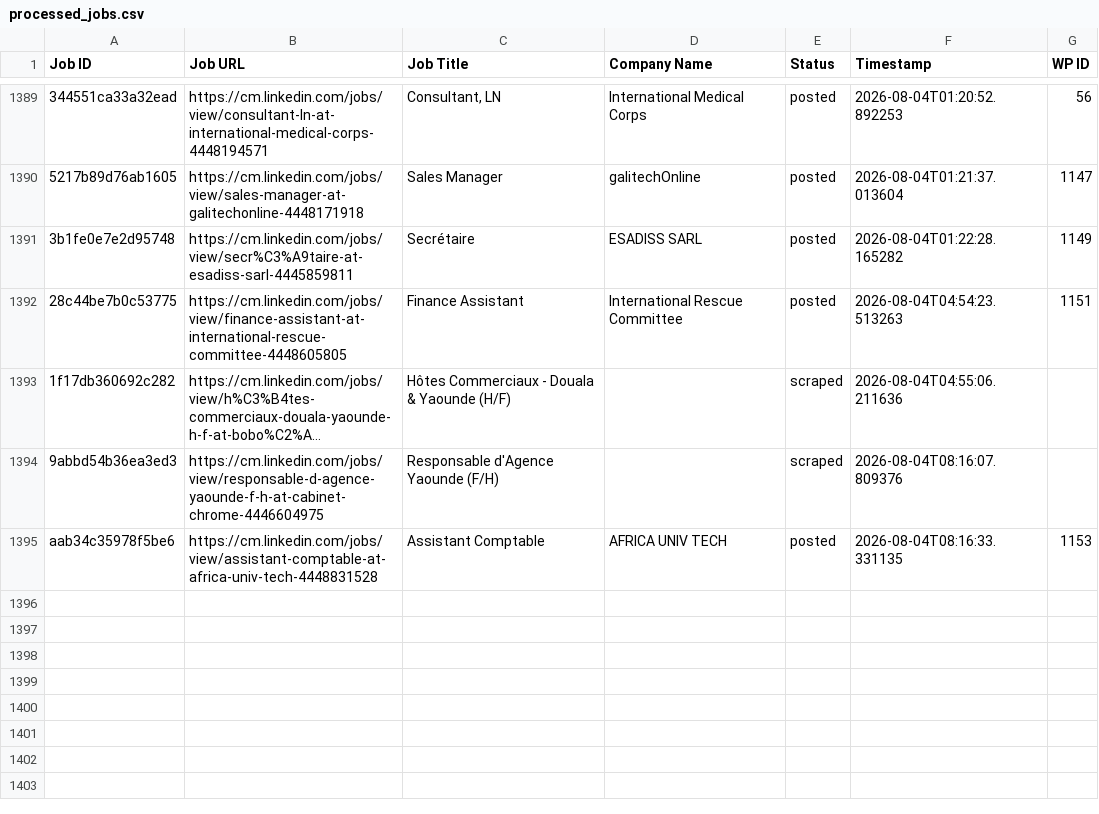
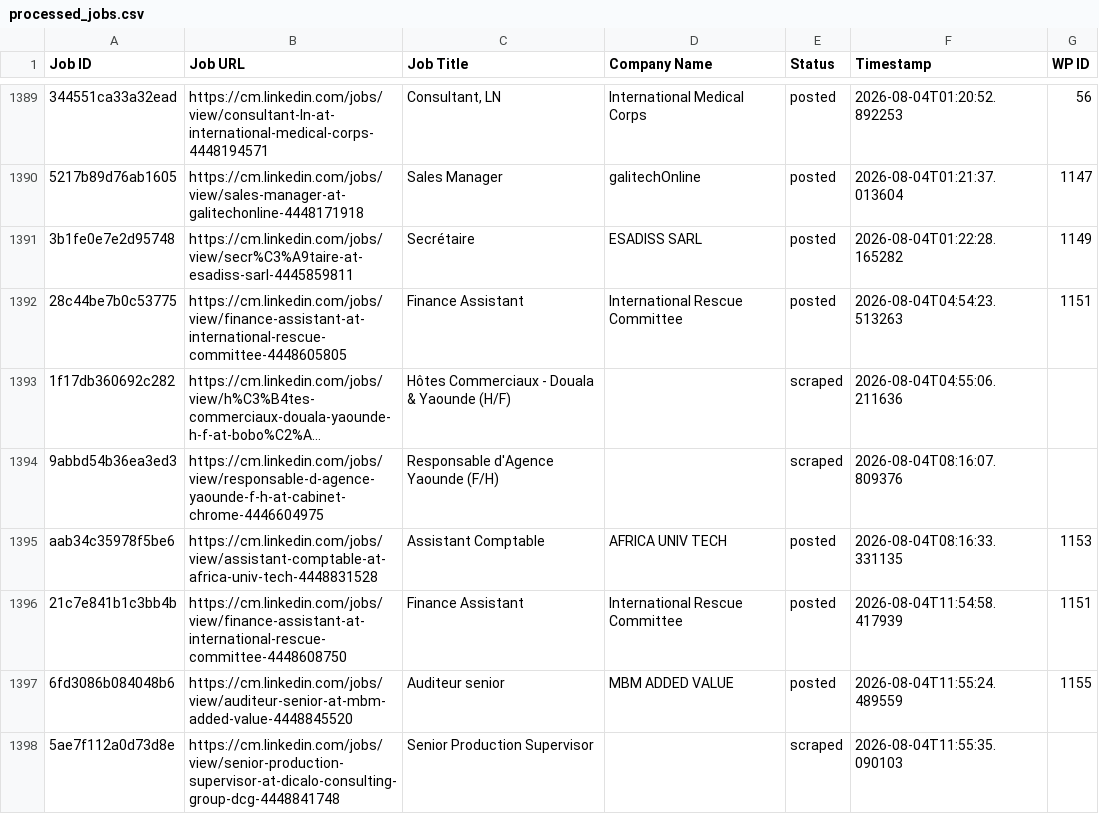
Before and after one commit to innovationinc2000/cm, a CSV file: processed_jobs.csv, drawn as a sheet; only a part is shown, gaps mark what is left out; long unchanged cells end in …; the diff names each change by its address in the sheet, - before the commit and + after, or states it on an @@ line.

```diff
--- a/processed_jobs.csv
+++ b/processed_jobs.csv
+row 1396: 21c7e841b1c3bb4b | https://cm.linkedin.com/jobs/view/finance-assistant-at-international-rescue-committee-4448608750 | Finance Assistant | International Rescue Committee | posted | 2026-08-04T11:54:58.417939 | 1151
+row 1397: 6fd3086b084048b6 | https://cm.linkedin.com/jobs/view/auditeur-senior-at-mbm-added-value-4448845520 | Auditeur senior | MBM ADDED VALUE | posted | 2026-08-04T11:55:24.489559 | 1155
+row 1398: 5ae7f112a0d73d8e | https://cm.linkedin.com/jobs/view/senior-production-supervisor-at-dicalo-consulting-group-dcg-4448841748 | Senior Production Supervisor |  | scraped | 2026-08-04T11:55:35.090103
```
